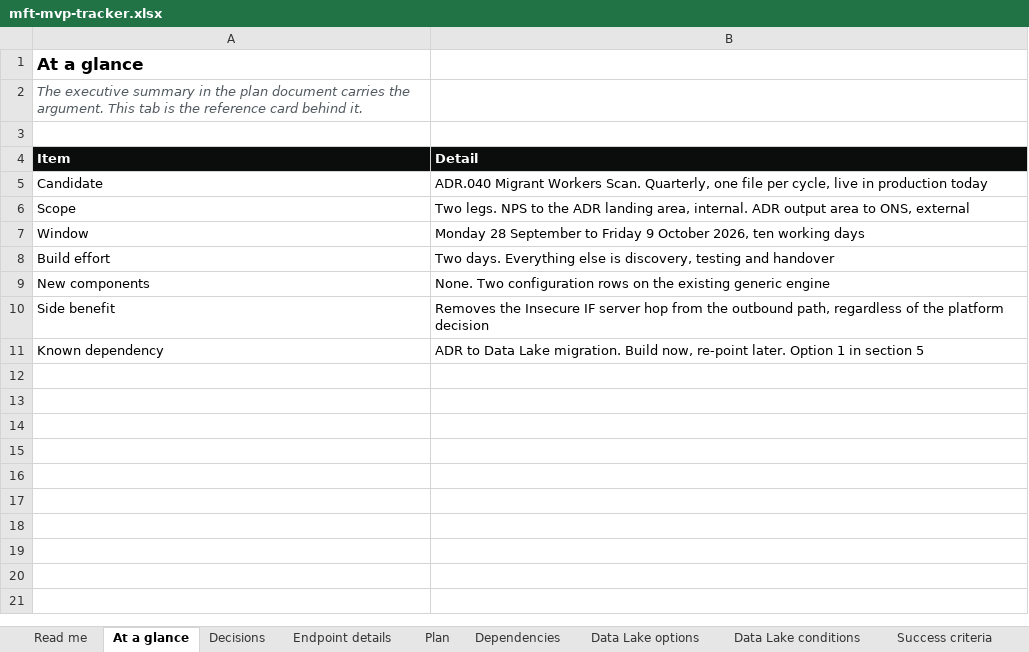
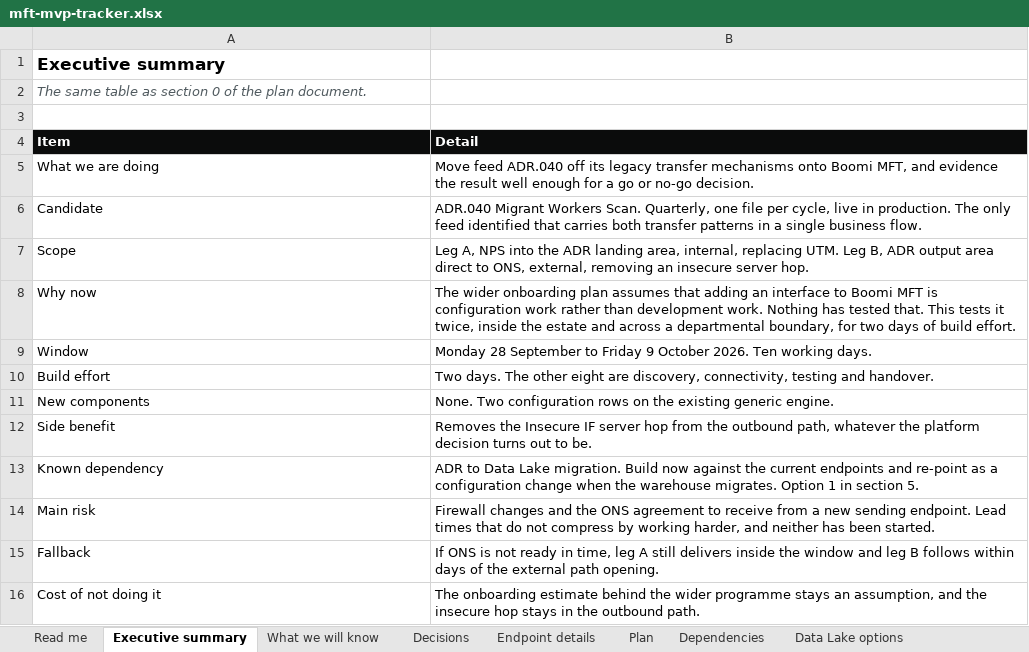
Before and after one commit to odiyo-vimo/fp, an Excel workbook: assets/mft-mvp-tracker.xlsx, sheet Executive summary, drawn as a sheet; values as stored, in another font and other column widths than the file's, no borders; addresses are those after the commit; the diff names each change by its address in the sheet, - before the commit and + after, or states it on an @@ line.

Commit message:
Executive summary as three tables: summary, outcomes, decisions

```diff
--- a/assets/mft-mvp-tracker.xlsx (sheet Executive summary)
+++ b/assets/mft-mvp-tracker.xlsx (sheet Executive summary)
-sheet tab: At a glance
+sheet tab: Executive summary
+sheet tab: What we will know
-A1 (Item): At a glance
+A1 (Item): Executive summary
-A2 (Item): The executive summary in the plan document carries the argument. This tab is the reference card behind it.
+A2 (Item): The same table as section 0 of the plan document.
+row 5: What we are doing | Move feed ADR.040 off its legacy transfer mechanisms onto Boomi MFT, and evidence the result well enough for a go or no-go decision.
-B6 (Detail): …live in production today
+B6 (Detail): …live in production. The only feed identified that carries both transfer patterns in a single business flow.
-B7 (Detail): Two legs. NPS to the ADR landing area, internal. ADR output area to ONS, external
+B7 (Detail): Leg A, NPS into the ADR landing area, internal, replacing UTM. Leg B, ADR output area direct to ONS, external, removing an insecure server hop.
+row 8: Why now | The wider onboarding plan assumes that adding an interface to Boomi MFT is configuration work rather than development work. Nothing has tested that. This tests it twice, inside the estate and across a departmental boundary, for two days of build effort.
-B9 (Detail): …9 October 2026, ten working days
+B9 (Detail): …9 October 2026. Ten working days.
-B10 (Detail): Two days. Everything else is discovery, testing and handover
+B10 (Detail): Two days. The other eight are discovery, connectivity, testing and handover.
-B11 (Detail): …existing generic engine
+B11 (Detail): …existing generic engine.
-B12 (Detail): …outbound path, regardless of the platform decision
+B12 (Detail): …outbound path, whatever the platform decision turns out to be.
-B13 (Detail): …migration. Build now, re-point later. Option 1 in section 5
+B13 (Detail): …migration. Build now against the current endpoints and re-point as a configuration change when the warehouse migrates. Option 1 in section 5.
+row 14: Main risk | Firewall changes and the ONS agreement to receive from a new sending endpoint. Lead times that do not compress by working harder, and neither has been started.
+row 15: Fallback | If ONS is not ready in time, leg A still delivers inside the window and leg B follows within days of the external path opening.
+row 16: Cost of not doing it | The onboarding estimate behind the wider programme stays an assumption, and the insecure hop stays in the outbound path.
```
Also changed, not shown: docs/mft-mvp-tracker.xlsx, 4 other files.
